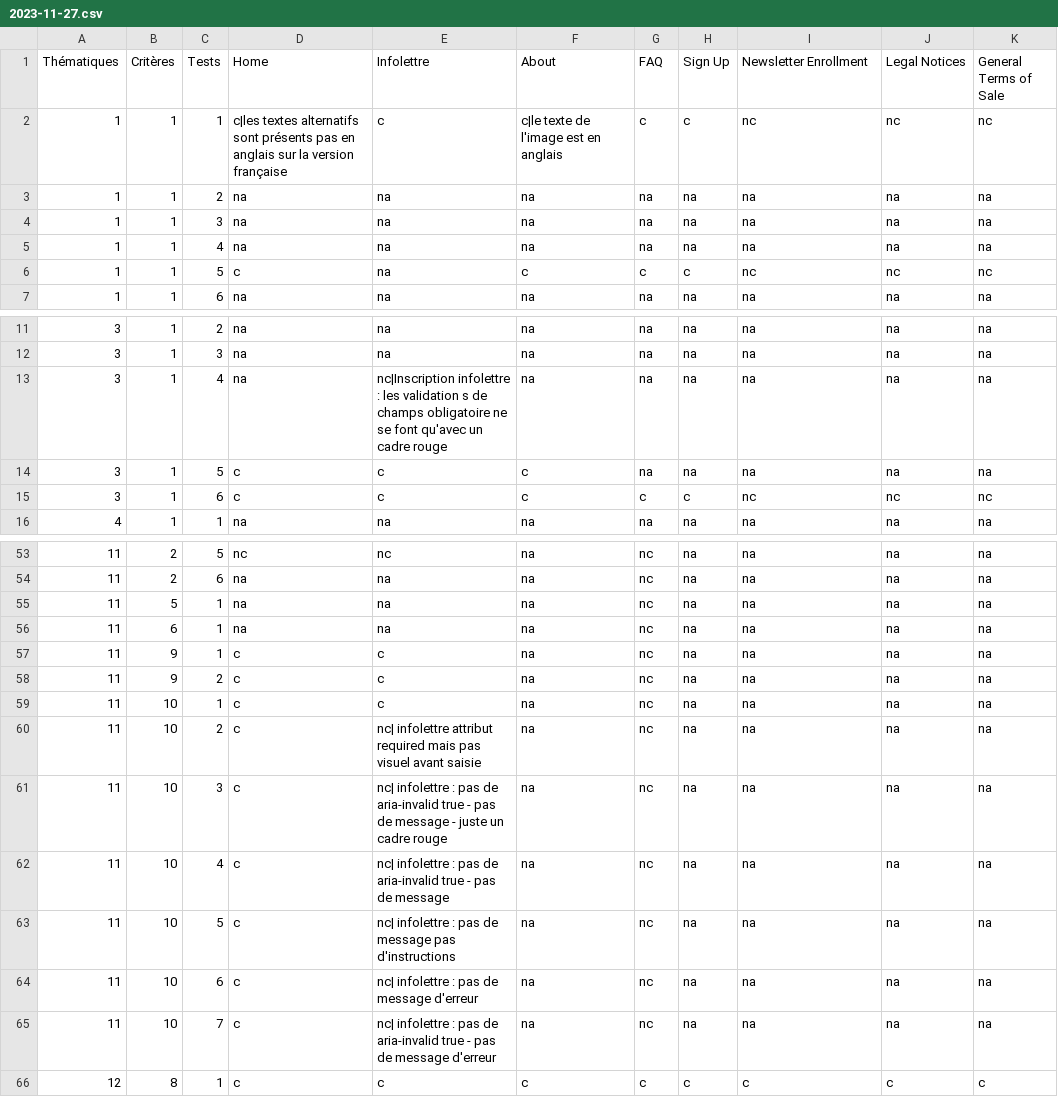
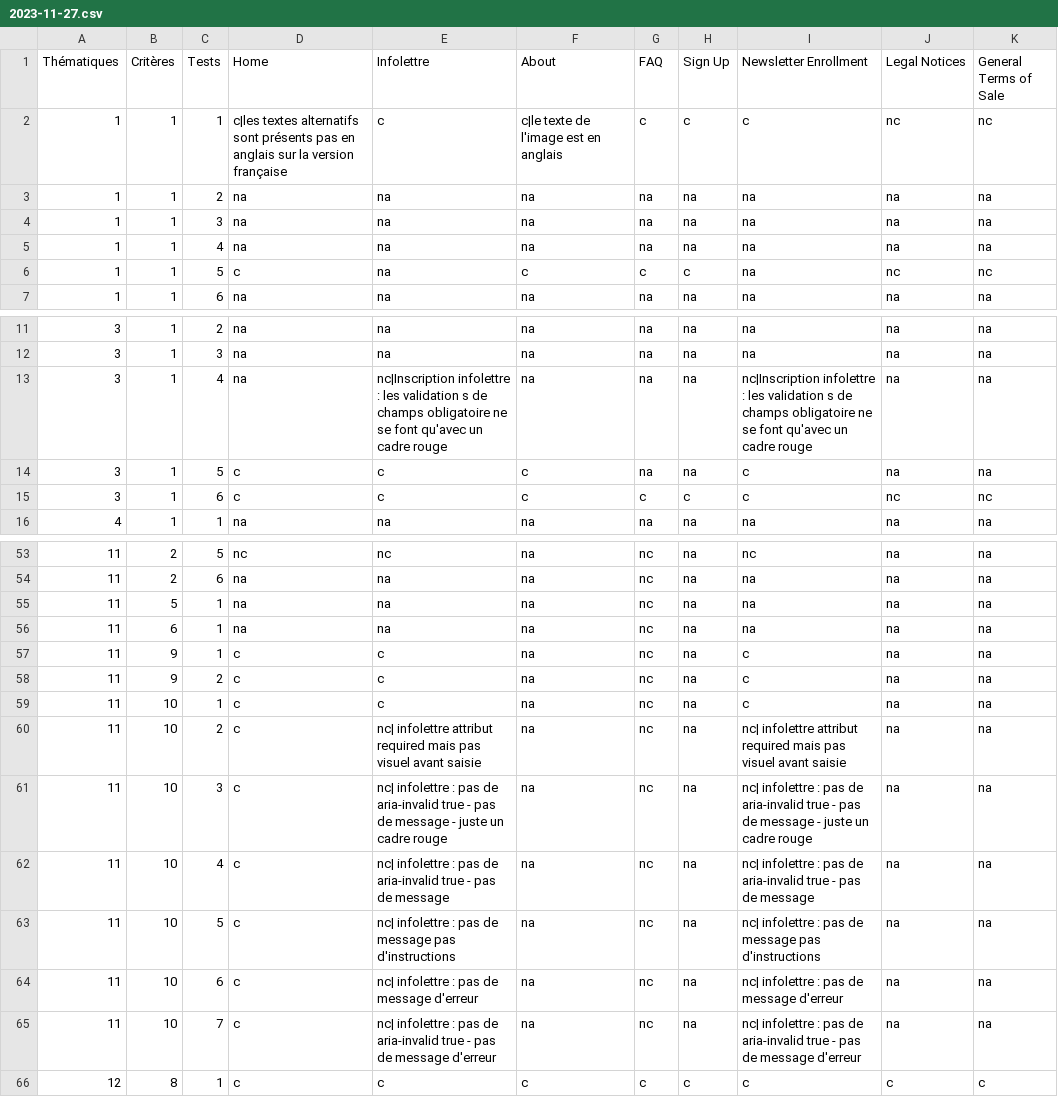
Before and after one commit to iroco-co/audits-frago, a CSV file: content/audits/iroco-landing/accessibility/2023-11-27.csv, drawn as a sheet; only a part is shown, gaps mark what is left out; the diff covers the shown part only.

Commit message:
chore: a11y update 27/11 audit add newsletter enrolment page #3

```diff
--- a/content/audits/iroco-landing/accessibility/2023-11-27.csv
+++ b/content/audits/iroco-landing/accessibility/2023-11-27.csv
@@ -1,3 +1,3 @@
 "Thématiques","Critères","Tests","Home","Infolettre","About","FAQ","Sign Up","Newsletter Enrollment","Legal Notices","General Terms of Sale"
-"1","1","1","c|les textes alternatifs sont présents pas en anglais sur la version française","c","c|le texte de l'image est en anglais","c","c","nc","nc","nc"
+"1","1","1","c|les textes alternatifs sont présents pas en anglais sur la version française","c","c|le texte de l'image est en anglais","c","c","c","nc","nc"
 "1","1","2","na","na","na","na","na","na","na","na"
@@ -5,3 +5,3 @@
 "1","1","4","na","na","na","na","na","na","na","na"
-"1","1","5","c","na","c","c","c","nc","nc","nc"
+"1","1","5","c","na","c","c","c","na","nc","nc"
 "1","1","6","na","na","na","na","na","na","na","na"
@@ -12,5 +12,5 @@
 "3","1","3","na","na","na","na","na","na","na","na"
-"3","1","4","na","nc|Inscription infolettre : les validation s de champs obligatoire ne se font qu'avec un cadre rouge","na","na","na","na","na","na"
-"3","1","5","c","c","c","na","na","na","na","na"
-"3","1","6","c","c","c","c","c","nc","nc","nc"
+"3","1","4","na","nc|Inscription infolettre : les validation s de champs obligatoire ne se font qu'avec un cadre rouge","na","na","na","nc|Inscription infolettre : les validation s de champs obligatoire ne se font qu'avec un cadre rouge","na","na"
+"3","1","5","c","c","c","na","na","c","na","na"
+"3","1","6","c","c","c","c","c","c","nc","nc"
 "4","1","1","na","na","na","na","na","na","na","na"
@@ -53,2 +53,2 @@
-"11","2","5","nc","nc","na","nc","na","na","na","na"
+"11","2","5","nc","nc","na","nc","na","nc","na","na"
 "11","2","6","na","na","na","nc","na","na","na","na"
@@ -56,11 +56,11 @@
 "11","6","1","na","na","na","nc","na","na","na","na"
-"11","9","1","c","c","na","nc","na","na","na","na"
-"11","9","2","c","c","na","nc","na","na","na","na"
-"11","10","1","c","c","na","nc","na","na","na","na"
-"11","10","2","c","nc| infolettre attribut required mais pas visuel avant saisie","na","nc","na","na","na","na"
-"11","10","3","c","nc| infolettre : pas de aria-invalid true -  pas de message - juste un cadre rouge","na","nc","na","na","na","na"
-"11","10","4","c","nc| infolettre : pas de aria-invalid true -  pas de message","na","nc","na","na","na","na"
-"11","10","5","c","nc| infolettre : pas de message pas d'instructions","na","nc","na","na","na","na"
-"11","10","6","c","nc| infolettre : pas de message d'erreur","na","nc","na","na","na","na"
-"11","10","7","c","nc| infolettre : pas de aria-invalid true - pas de message d'erreur","na","nc","na","na","na","na"
+"11","9","1","c","c","na","nc","na","c","na","na"
+"11","9","2","c","c","na","nc","na","c","na","na"
+"11","10","1","c","c","na","nc","na","c","na","na"
+"11","10","2","c","nc| infolettre attribut required mais pas visuel avant saisie","na","nc","na","nc| infolettre attribut required mais pas visuel avant saisie","na","na"
+"11","10","3","c","nc| infolettre : pas de aria-invalid true -  pas de message - juste un cadre rouge","na","nc","na","nc| infolettre : pas de aria-invalid true -  pas de message - juste un cadre rouge","na","na"
+"11","10","4","c","nc| infolettre : pas de aria-invalid true -  pas de message","na","nc","na","nc| infolettre : pas de aria-invalid true -  pas de message","na","na"
+"11","10","5","c","nc| infolettre : pas de message pas d'instructions","na","nc","na","nc| infolettre : pas de message pas d'instructions","na","na"
+"11","10","6","c","nc| infolettre : pas de message d'erreur","na","nc","na","nc| infolettre : pas de message d'erreur","na","na"
+"11","10","7","c","nc| infolettre : pas de aria-invalid true - pas de message d'erreur","na","nc","na","nc| infolettre : pas de aria-invalid true - pas de message d'erreur","na","na"
 "12","8","1","c","c","c","c","c","c","c","c"
```
Also changed, not shown: 19 edited cells elsewhere in this file.
